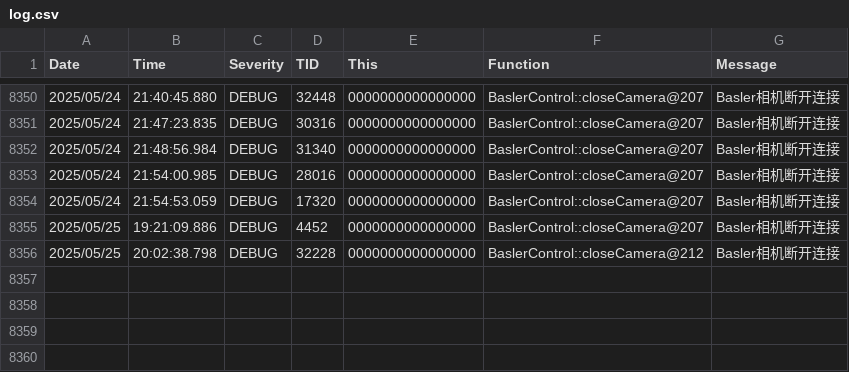
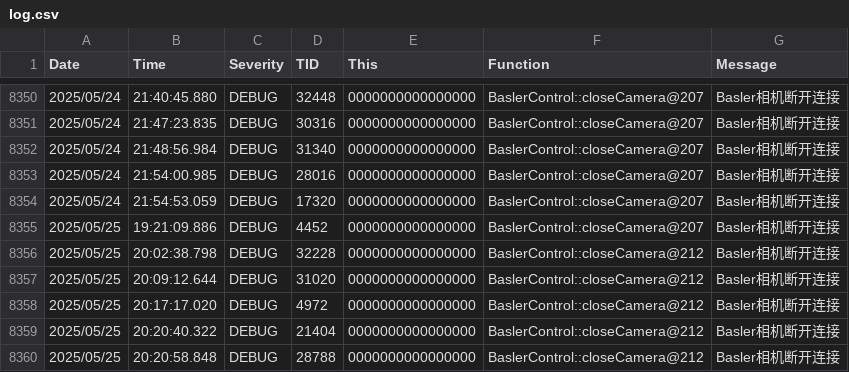
Before and after one commit to VN-BVB/WorkpieceCoarseLocalization, a CSV file: data/log/log.csv, drawn as a sheet; only a part is shown, gaps mark what is left out; the diff names each change by its address in the sheet, - before the commit and + after, or states it on an @@ line.

```diff
--- a/data/log/log.csv
+++ b/data/log/log.csv
+row 8357: 2025/05/25 | 20:09:12.644 | DEBUG | 31020 | 0000000000000000 | BaslerControl::closeCamera@212 | Basler相机断开连接
+row 8358: 2025/05/25 | 20:17:17.020 | DEBUG | 4972 | 0000000000000000 | BaslerControl::closeCamera@212 | Basler相机断开连接
+row 8359: 2025/05/25 | 20:20:40.322 | DEBUG | 21404 | 0000000000000000 | BaslerControl::closeCamera@212 | Basler相机断开连接
+row 8360: 2025/05/25 | 20:20:58.848 | DEBUG | 28788 | 0000000000000000 | BaslerControl::closeCamera@212 | Basler相机断开连接
```
Also changed, not shown: 27 other files.
